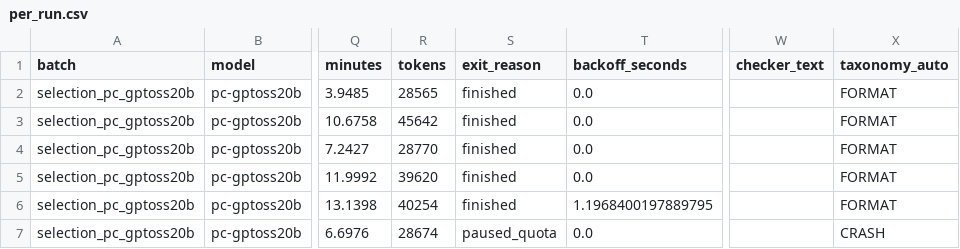
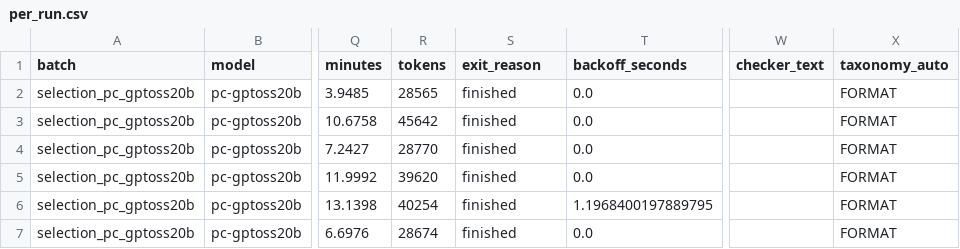
Before and after one commit to stredevirad/kerala-flood-gis-agent, a CSV file: results/summary/model_selection/pc-gptoss20b/per_run.csv, drawn as a sheet; only a part is shown, gaps mark what is left out; the diff names each change by its address in the sheet, - before the commit and + after, or states it on an @@ line.

```diff
--- a/results/summary/model_selection/pc-gptoss20b/per_run.csv
+++ b/results/summary/model_selection/pc-gptoss20b/per_run.csv
-S7 (exit_reason): paused_quota
+S7 (exit_reason): finished
-X7 (taxonomy_auto): CRASH
+X7 (taxonomy_auto): FORMAT
```
Also changed, not shown: results/summary/model_selection/pc-gptoss20b/taxonomy_auto.csv, results/summary/model_selection/pc-qwen35-9b/per_run.csv, 11 other files.
